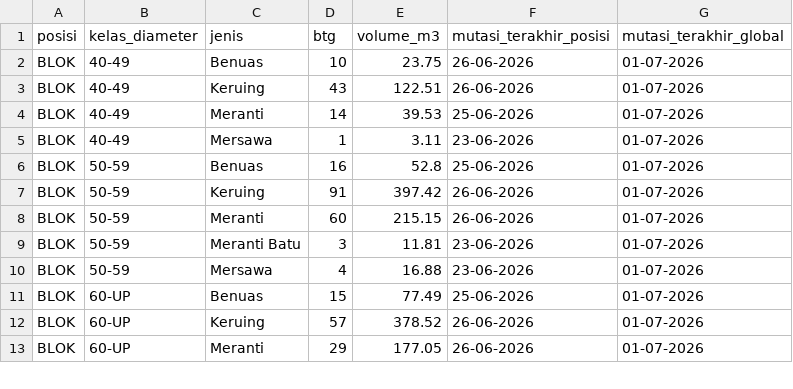
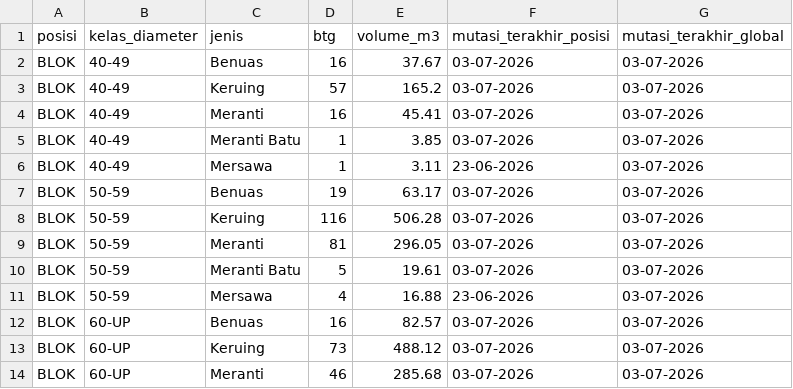
Before and after one commit to duniandis/data_apk, a CSV file: stock_external.csv, drawn as a sheet; only a part is shown; the diff covers the shown part only.

```diff
--- a/stock_external.csv
+++ b/stock_external.csv
@@ -1,13 +1,14 @@
 posisi,kelas_diameter,jenis,btg,volume_m3,mutasi_terakhir_posisi,mutasi_terakhir_global
-BLOK,40-49,Benuas,10,23.75,26-06-2026,01-07-2026
-BLOK,40-49,Keruing,43,122.51,26-06-2026,01-07-2026
-BLOK,40-49,Meranti,14,39.53,25-06-2026,01-07-2026
-BLOK,40-49,Mersawa,1,3.11,23-06-2026,01-07-2026
-BLOK,50-59,Benuas,16,52.8,25-06-2026,01-07-2026
-BLOK,50-59,Keruing,91,397.42,26-06-2026,01-07-2026
-BLOK,50-59,Meranti,60,215.15,26-06-2026,01-07-2026
-BLOK,50-59,Meranti Batu,3,11.81,23-06-2026,01-07-2026
-BLOK,50-59,Mersawa,4,16.88,23-06-2026,01-07-2026
-BLOK,60-UP,Benuas,15,77.49,25-06-2026,01-07-2026
-BLOK,60-UP,Keruing,57,378.52,26-06-2026,01-07-2026
-BLOK,60-UP,Meranti,29,177.05,26-06-2026,01-07-2026
+BLOK,40-49,Benuas,16,37.67,03-07-2026,03-07-2026
+BLOK,40-49,Keruing,57,165.2,03-07-2026,03-07-2026
+BLOK,40-49,Meranti,16,45.41,03-07-2026,03-07-2026
+BLOK,40-49,Meranti Batu,1,3.85,03-07-2026,03-07-2026
+BLOK,40-49,Mersawa,1,3.11,23-06-2026,03-07-2026
+BLOK,50-59,Benuas,19,63.17,03-07-2026,03-07-2026
+BLOK,50-59,Keruing,116,506.28,03-07-2026,03-07-2026
+BLOK,50-59,Meranti,81,296.05,03-07-2026,03-07-2026
+BLOK,50-59,Meranti Batu,5,19.61,03-07-2026,03-07-2026
+BLOK,50-59,Mersawa,4,16.88,23-06-2026,03-07-2026
+BLOK,60-UP,Benuas,16,82.57,03-07-2026,03-07-2026
+BLOK,60-UP,Keruing,73,488.12,03-07-2026,03-07-2026
+BLOK,60-UP,Meranti,46,285.68,03-07-2026,03-07-2026
```
Also changed, not shown: 95 edited cells elsewhere in this file, 1 other file.
